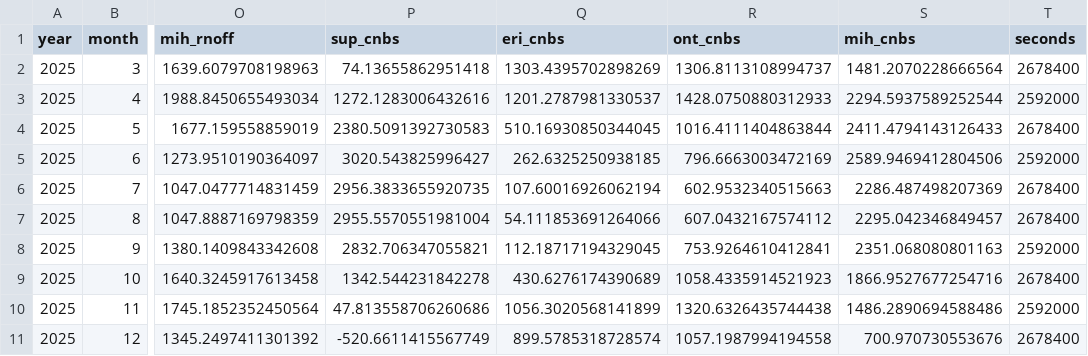
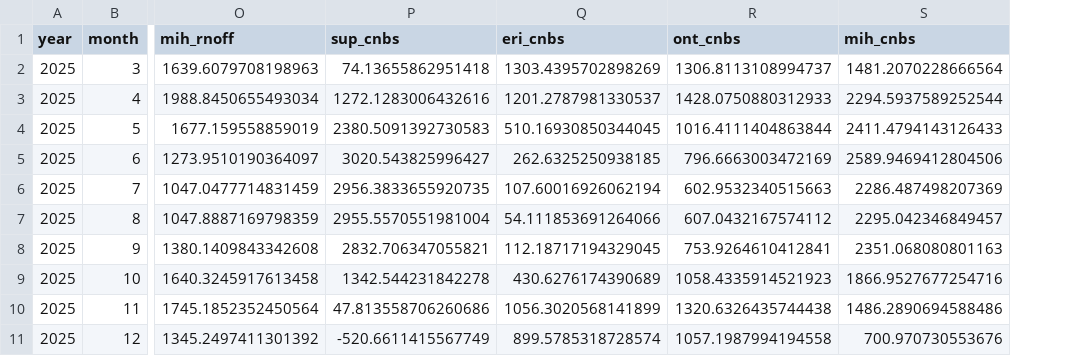
Before and after one commit to great-lakes-ai-lab/cnbs-predictor, a CSV file: data/forecast/CNBS_forecast_cms.csv, drawn as a sheet; only a part is shown, gaps mark what is left out; the diff names each change by its address in the sheet, - before the commit and + after, or states it on an @@ line.

Commit message:
removal of seconds column

```diff
--- a/data/forecast/CNBS_forecast_cms.csv
+++ b/data/forecast/CNBS_forecast_cms.csv
-column T (seconds), rows 2-11: 2678400 | 2592000 | 2678400 | 2592000 | 2678400 | 2678400 | 2592000 | 2678400 | 2592000 | 2678400
```
Also changed, not shown: 1 other file.
